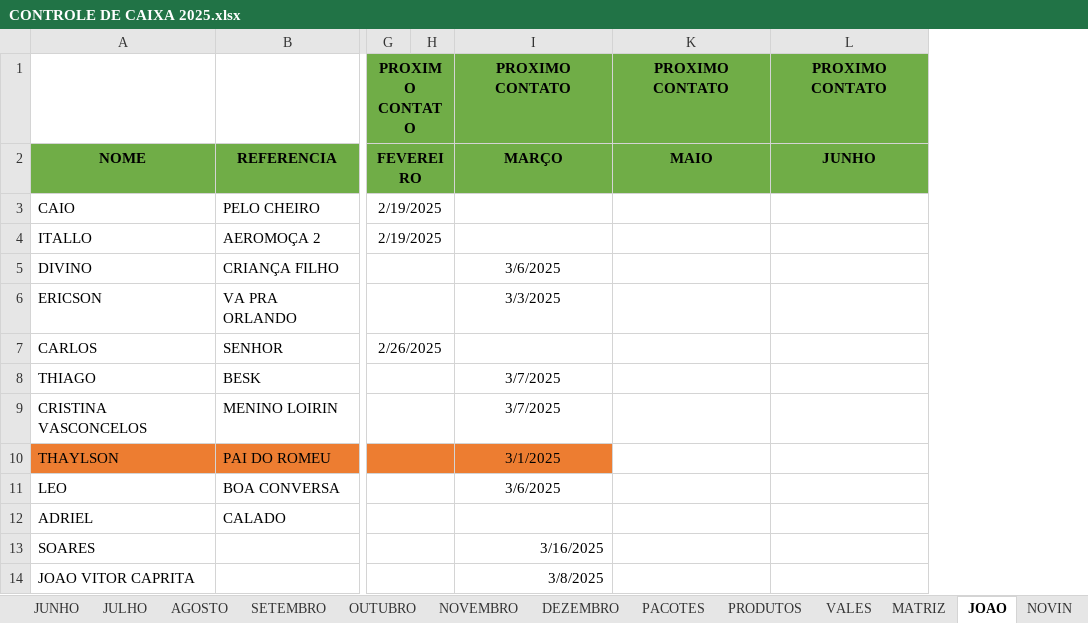
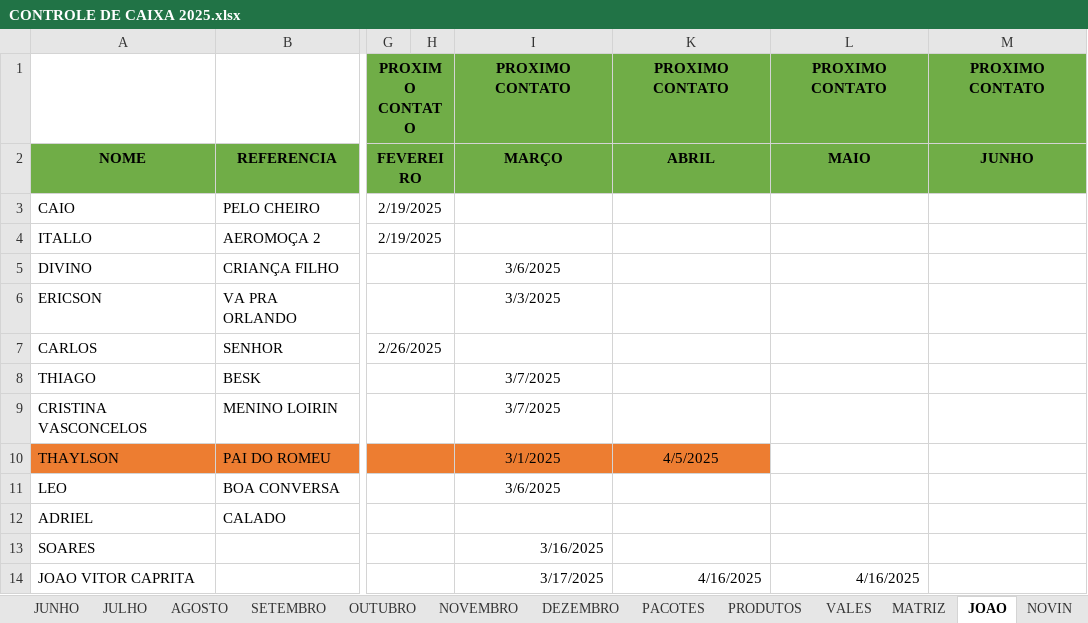
Before and after one commit to joaosantosxps/controle, an Excel workbook: CONTROLE DE CAIXA 2025.xlsx, sheet JOAO, drawn as a sheet; only a part is shown, gaps mark what is left out; values as stored, in another font and other column widths than the file's, no borders; addresses are those after the commit; the diff names each change by its address in the sheet, - before the commit and + after, or states it on an @@ line.

```diff
--- a/CONTROLE DE CAIXA 2025.xlsx (sheet JOAO)
+++ b/CONTROLE DE CAIXA 2025.xlsx (sheet JOAO)
+column K, rows 1-14: PROXIMO CONTATO | ABRIL |  |  |  |  |  |  |  | 4/5/2025 |  |  |  | 4/16/2025
-I14: 3/8/2025
+I14: 3/17/2025
-L14: (empty)
+L14: 4/16/2025
```
Also changed, not shown: sheet MARÇO, sheet PRODUTOS, sheet VALES, sheet PACOTES, sheet ANDRADE, formulas that keep their value.
